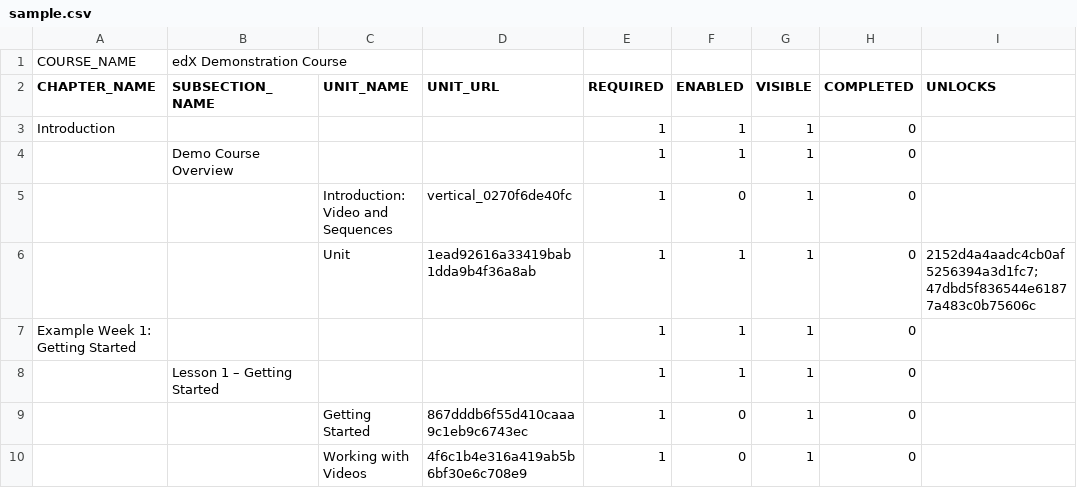
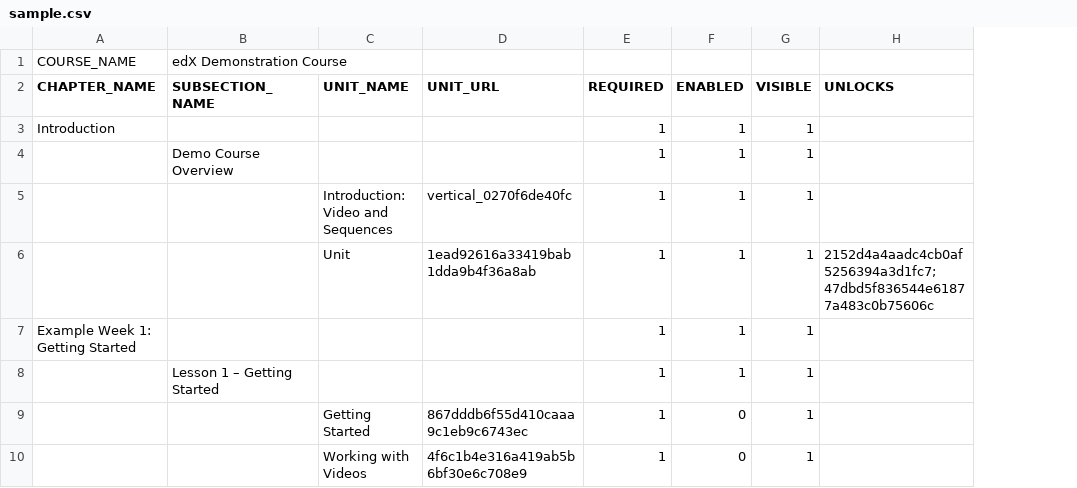
Before and after one commit to uncia-dev/LMSManipulator-XBlock, a CSV file: sample.csv, drawn as a sheet; only a part is shown; the diff names each change by its address in the sheet, - before the commit and + after, or states it on an @@ line.

```diff
--- a/sample.csv
+++ b/sample.csv
-column H (COMPLETED), rows 3-10: all 0
-F5 (ENABLED): 0
+F5 (ENABLED): 1
```
Also changed, not shown: 4 other files.
